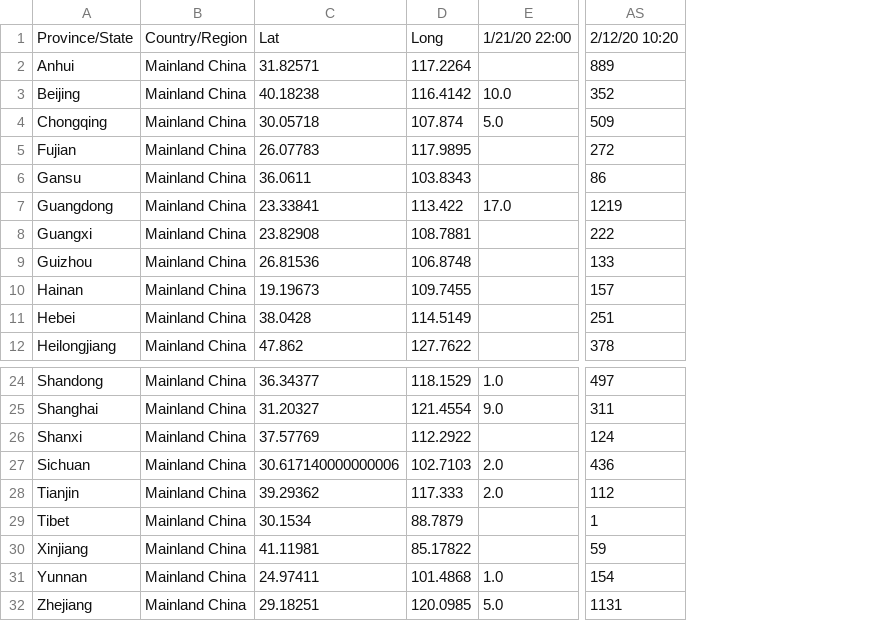
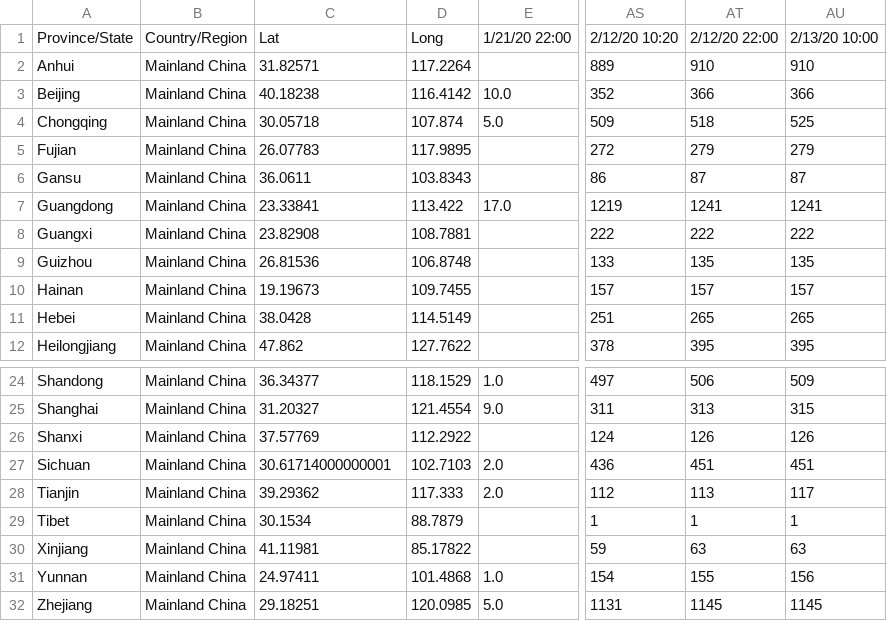
Before and after one commit to Neil621/Coronavirus_Analysis, a CSV file: coronavirus_stats_conf2.csv, drawn as a sheet; only a part is shown, gaps mark what is left out; the diff names each change by its address in the sheet, - before the commit and + after, or states it on an @@ line.

```diff
--- a/coronavirus_stats_conf2.csv
+++ b/coronavirus_stats_conf2.csv
+column AT, rows 1-12: 2/12/20 22:00 | 910 | 366 | 518 | 279 | 87 | 1241 | 222 | 135 | 157 | 265 | 395; rows 24-32: 506 | 313 | 126 | 451 | 113 | 1 | 63 | 155 | 1145
+column AU, rows 1-12: 2/13/20 10:00 | 910 | 366 | 525 | 279 | 87 | 1241 | 222 | 135 | 157 | 265 | 395; rows 24-32: 509 | 315 | 126 | 451 | 117 | 1 | 63 | 156 | 1145
-C27: 30.617140000000006
+C27: 30.61714000000001
```
Also changed, not shown: coronavirus_stats_dead.csv, coronavirus_stats_rec.csv, 4 other files.
